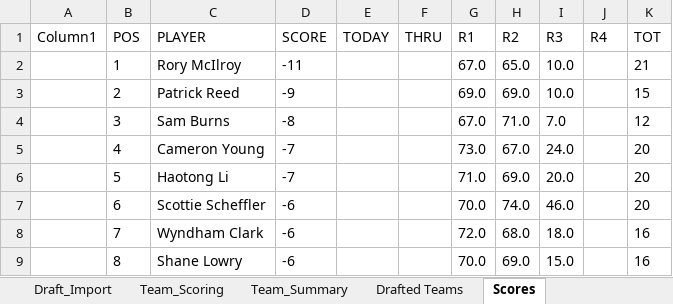
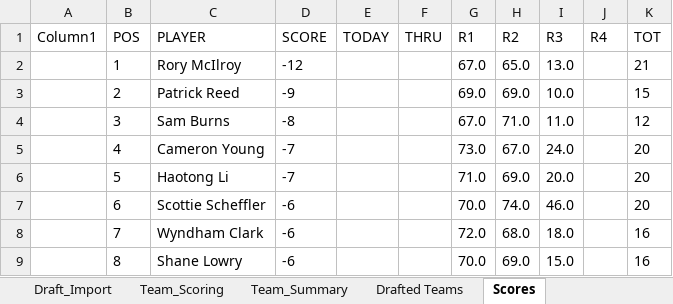
Before and after one commit to Melbs98/2026-Masters-AZ, an Excel workbook: data/2026 Masters Draft & Scoreboard AZ.xlsx, sheet Scores, drawn as a sheet; only a part is shown; values as stored, in another font and other column widths than the file's, no borders; table styles not drawn; the diff names each change by its address in the sheet, - before the commit and + after, or states it on an @@ line.

```diff
--- a/data/2026 Masters Draft & Scoreboard AZ.xlsx (sheet Scores)
+++ b/data/2026 Masters Draft & Scoreboard AZ.xlsx (sheet Scores)
-D2 (SCORE): -11
+D2 (SCORE): -12
-I2 (R3): 10.0
+I2 (R3): 13.0
-I4 (R3): 7.0
+I4 (R3): 11.0
```
Also changed, not shown: 3 other files.
